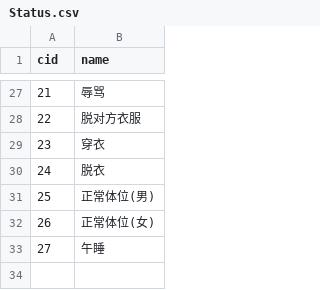
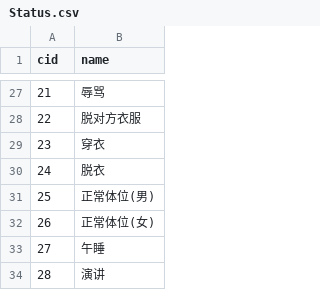
Before and after one commit to pokemonchw/dieloli, a CSV file: data/csv/Status.csv, drawn as a sheet; only a part is shown, gaps mark what is left out; the diff names each change by its address in the sheet, - before the commit and + after, or states it on an @@ line.

```diff
--- a/data/csv/Status.csv
+++ b/data/csv/Status.csv
+row 34: 28 | 演讲
```
Also changed, not shown: tools/Status.csv, tools/premise.csv, 15 other files.
